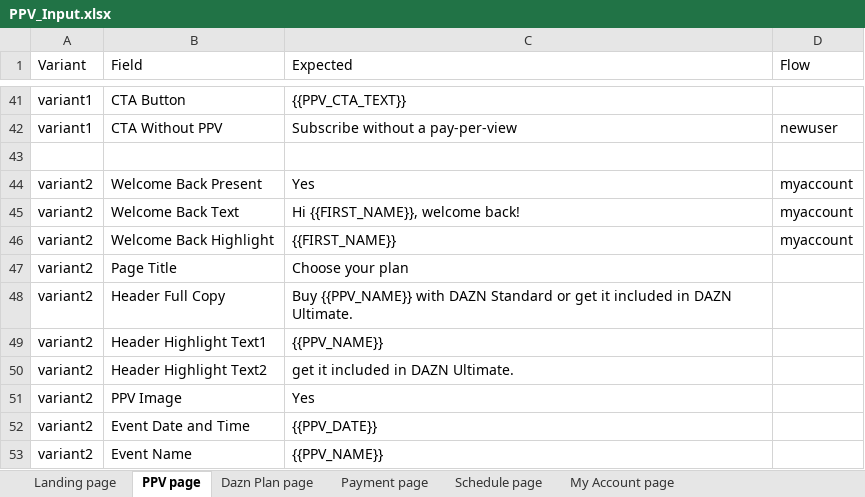
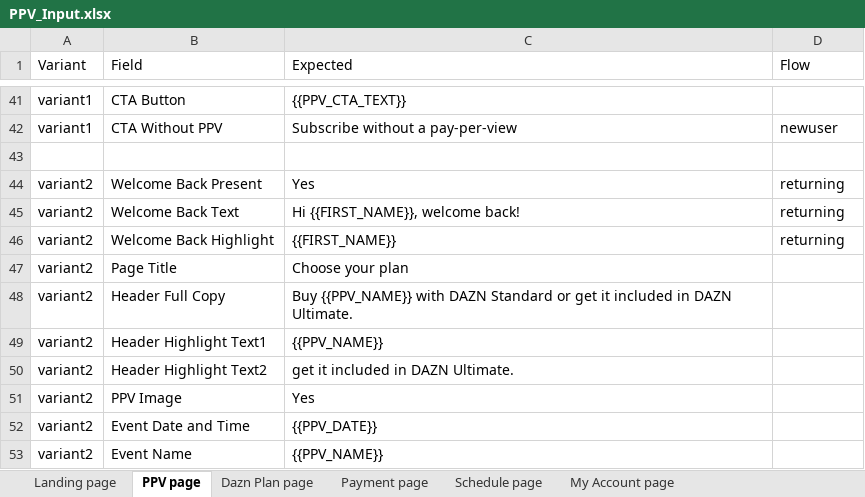
Before and after one commit to gopi-sanagapalli/PPV-End-to-End-Automation, an Excel workbook: data/PPV_Input.xlsx, sheet PPV page, drawn as a sheet; only a part is shown, gaps mark what is left out; values as stored, in another font and other column widths than the file's, no borders; the diff names each change by its address in the sheet, - before the commit and + after, or states it on an @@ line.

```diff
--- a/data/PPV_Input.xlsx (sheet PPV page)
+++ b/data/PPV_Input.xlsx (sheet PPV page)
-D44:D46 (Flow): myaccount
+D44:D46 (Flow): returning
```
Also changed, not shown: 19 other files.
